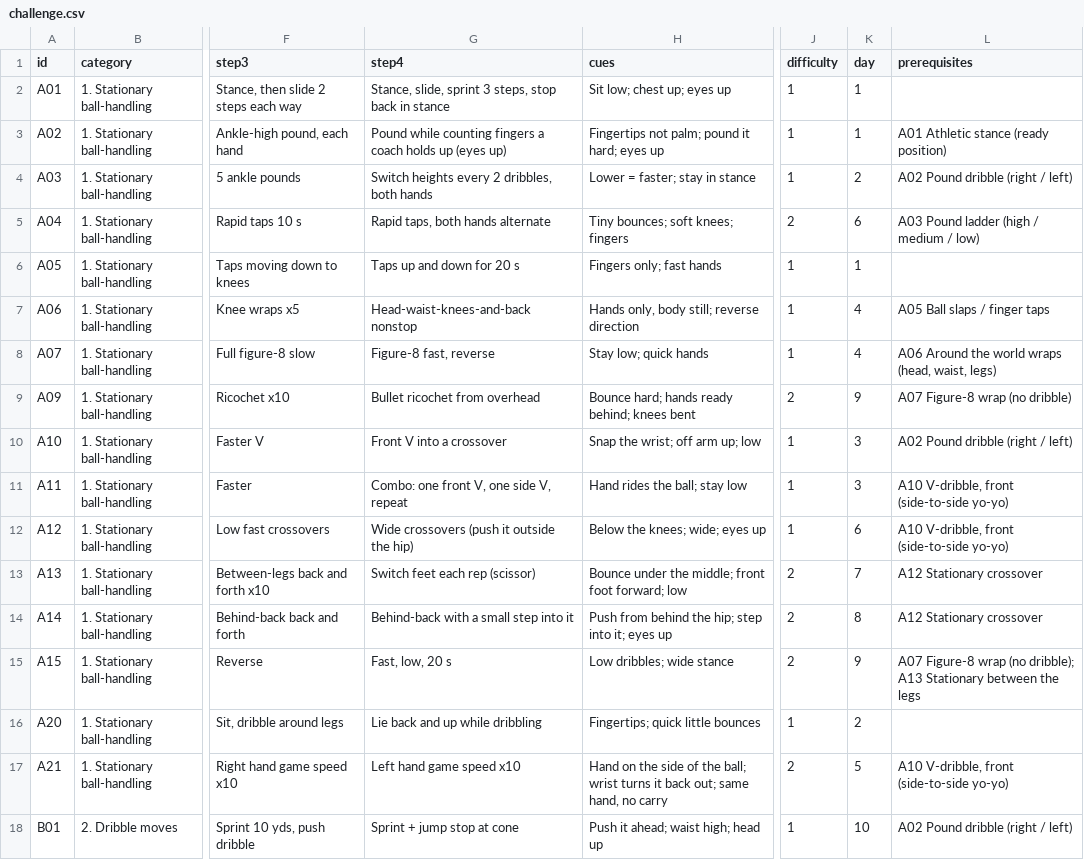
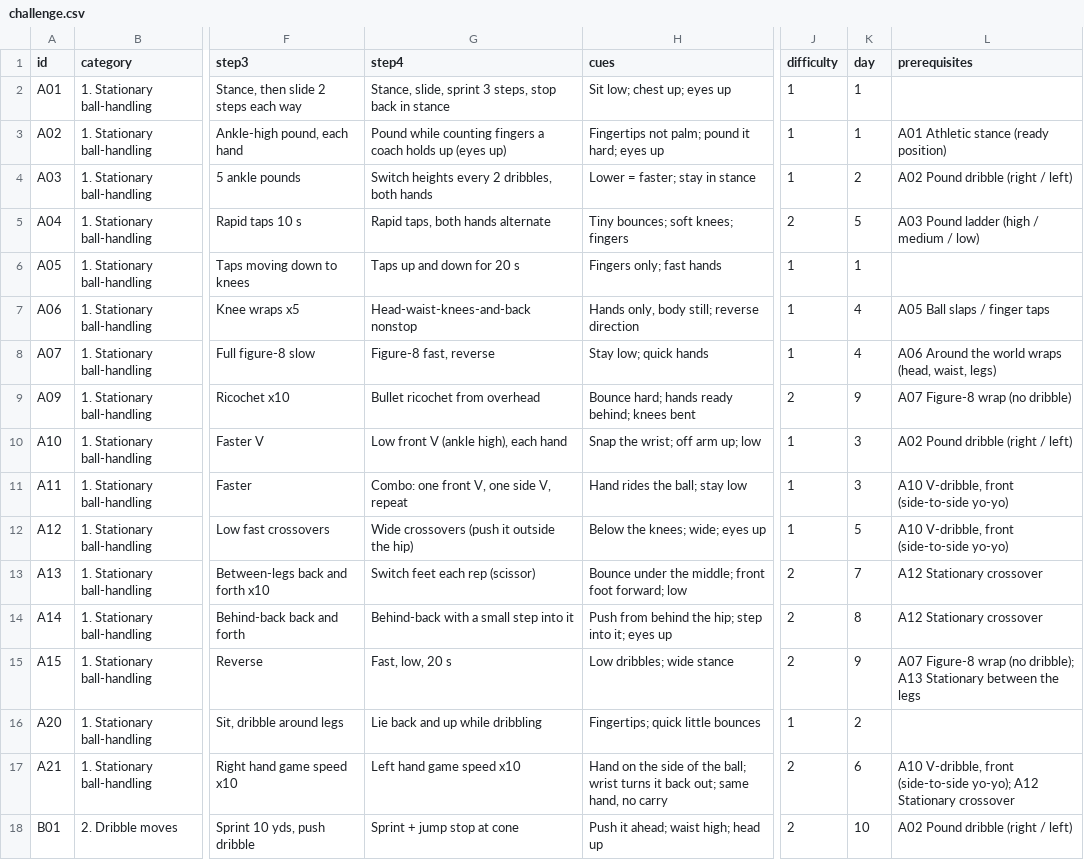
Before and after one commit to ryantsloper-bot/handleslab-site, a CSV file: data/challenge.csv, drawn as a sheet; only a part is shown, gaps mark what is left out; the diff covers the shown part only; the diff names each change by its address in the sheet, - before the commit and + after, or states it on an @@ line.

```diff
--- a/data/challenge.csv
+++ b/data/challenge.csv
-K5 (day): 6
+K5 (day): 5
-G10 (step4): Front V into a crossover
+G10 (step4): Low front V (ankle high), each hand
-K12 (day): 6
+K12 (day): 5
-K17 (day): 5
+K17 (day): 6
-L17 (prerequisites): …front (side-to-side yo-yo)
+L17 (prerequisites): …front (side-to-side yo-yo); A12 Stationary crossover
-J18 (difficulty): 1
+J18 (difficulty): 2
```
Also changed, not shown: 34 edited cells elsewhere in this file.
